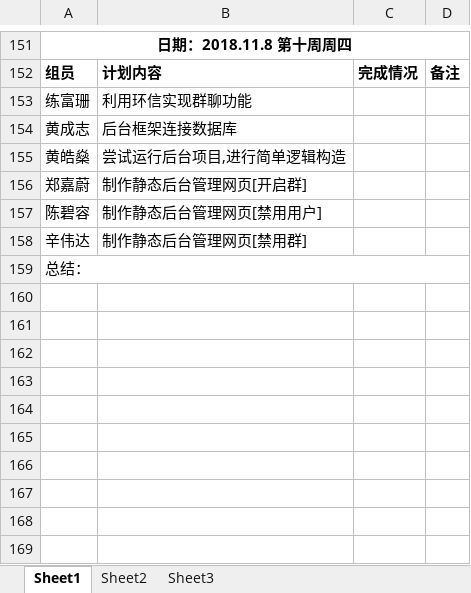
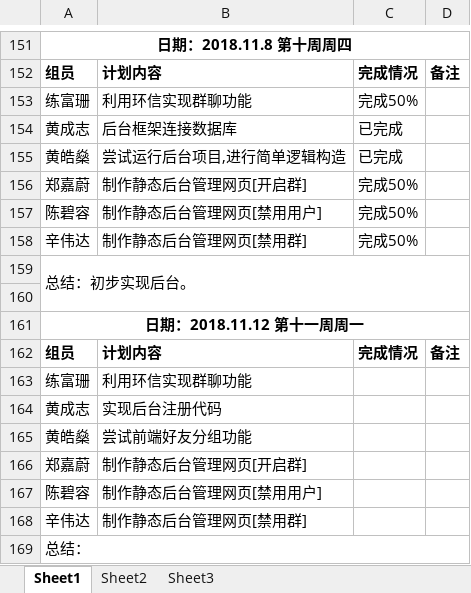
Before and after one commit to gdqy-it/soft162-163, an Excel workbook: 第02组/02项目计划表.xlsx, sheet Sheet1, drawn as a sheet; only a part is shown, gaps mark what is left out; values as stored, in another font and other column widths than the file's, no borders; addresses are those after the commit; the diff names each change by its address in the sheet, - before the commit and + after, or states it on an @@ line.

Commit message:
Add files via upload

```diff
--- a/第02组/02项目计划表.xlsx (sheet Sheet1)
+++ b/第02组/02项目计划表.xlsx (sheet Sheet1)
+row 153: 练富珊 | 利用环信实现群聊功能 | 完成50%
+row 154: 黄成志 | 后台框架连接数据库 | 已完成
+row 155: 黄皓燊 | 尝试运行后台项目,进行简单逻辑构造 | 已完成
+row 156: 郑嘉蔚 | 制作静态后台管理网页[开启群] | 完成50%
+row 157: 陈碧容 | 制作静态后台管理网页[禁用用户] | 完成50%
+row 158: 辛伟达 | 制作静态后台管理网页[禁用群] | 完成50%
+row 159: 总结：初步实现后台。
+row 160: (empty)
+row 161: 日期：2018.11.12 第十一周周一
+row 162: 组员 | 计划内容 | 完成情况 | 备注
-B164: 后台框架连接数据库
+B164: 实现后台注册代码
-B165: 尝试运行后台项目,进行简单逻辑构造
+B165: 尝试前端好友分组功能
```
